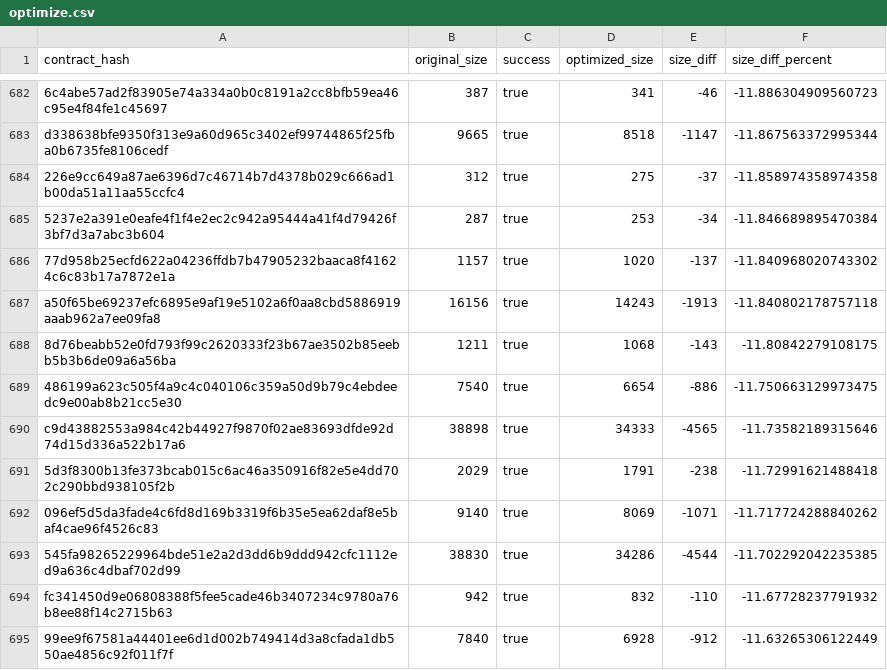
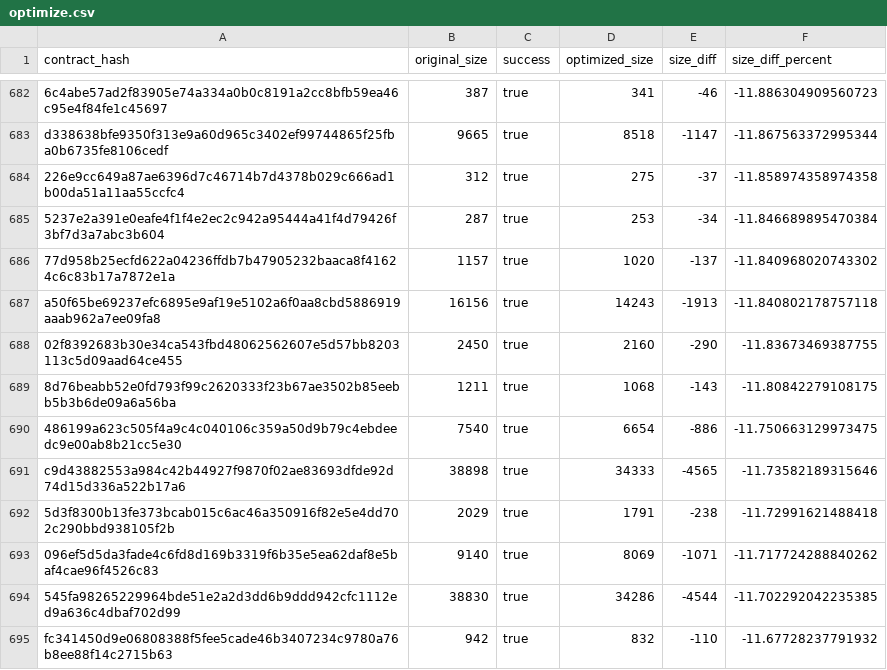
Before and after one commit to stellar-experimental/contract-wasms, a CSV file: analysis/optimize.csv, drawn as a sheet; only a part is shown, gaps mark what is left out; the shorter side is filled out with more unchanged rows; the diff names each change by its address in the sheet, - before the commit and + after, or states it on an @@ line.

```diff
--- a/analysis/optimize.csv
+++ b/analysis/optimize.csv
+row 688: 02f8392683b30e34ca543fbd48062562607e5d57bb8203113c5d09aad64ce455 | 2450 | true | 2160 | -290 | -11.83673469387755
```
Also changed, not shown: analysis/dupe-code.csv, analysis/dupe-sections.csv, 11 other files.
